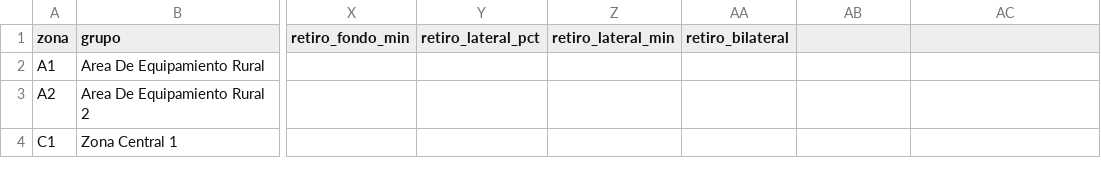
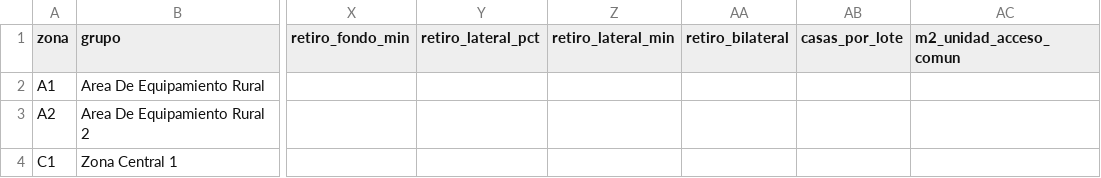
Before and after one commit to GTFONTA/scouting-zanara, a CSV file: municipios/tigre/normativa_zonas.csv, drawn as a sheet; only a part is shown, gaps mark what is left out; the diff names each change by its address in the sheet, - before the commit and + after, or states it on an @@ line.

```diff
--- a/municipios/tigre/normativa_zonas.csv
+++ b/municipios/tigre/normativa_zonas.csv
-AB1: (empty)
+AB1: casas_por_lote
-AC1: (empty)
+AC1: m2_unidad_acceso_comun
```
Also changed, not shown: municipios/san_fernando/normativa_zonas.csv, 9 other files.
